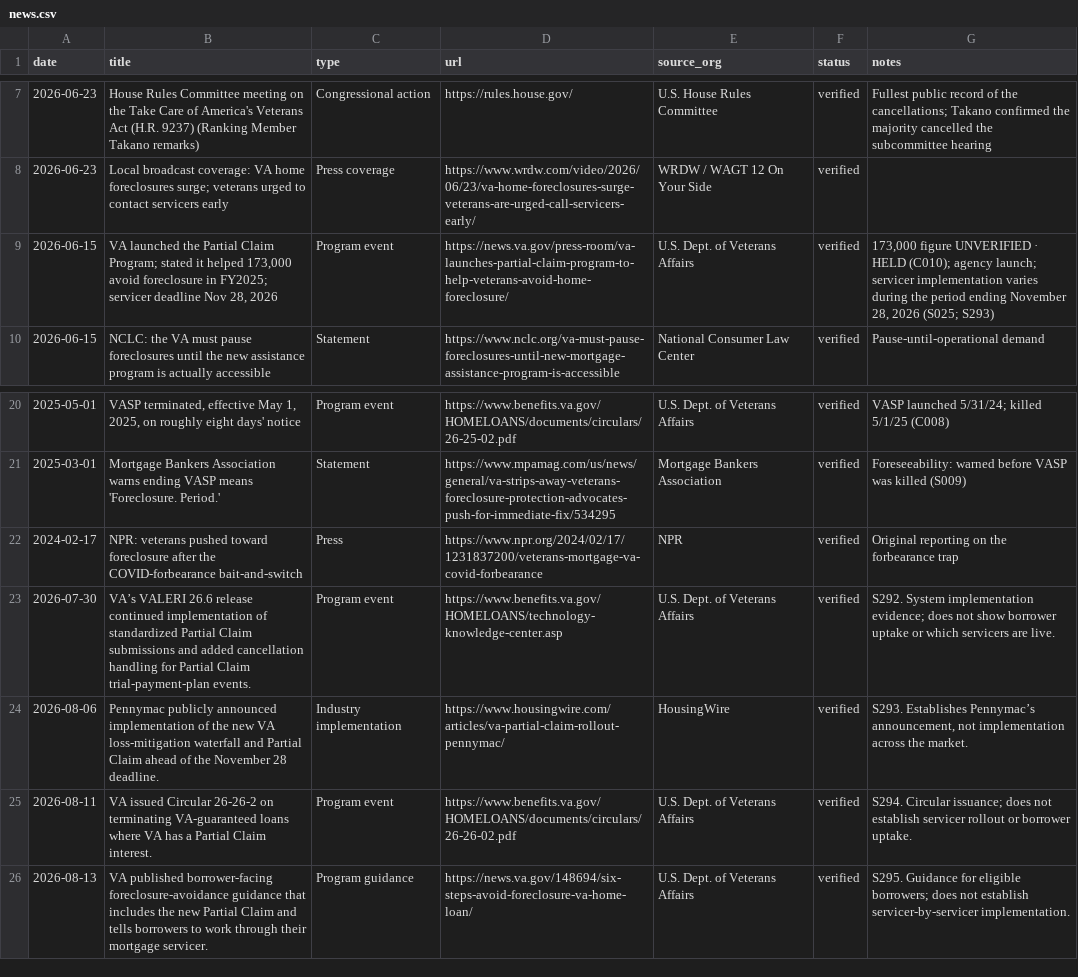
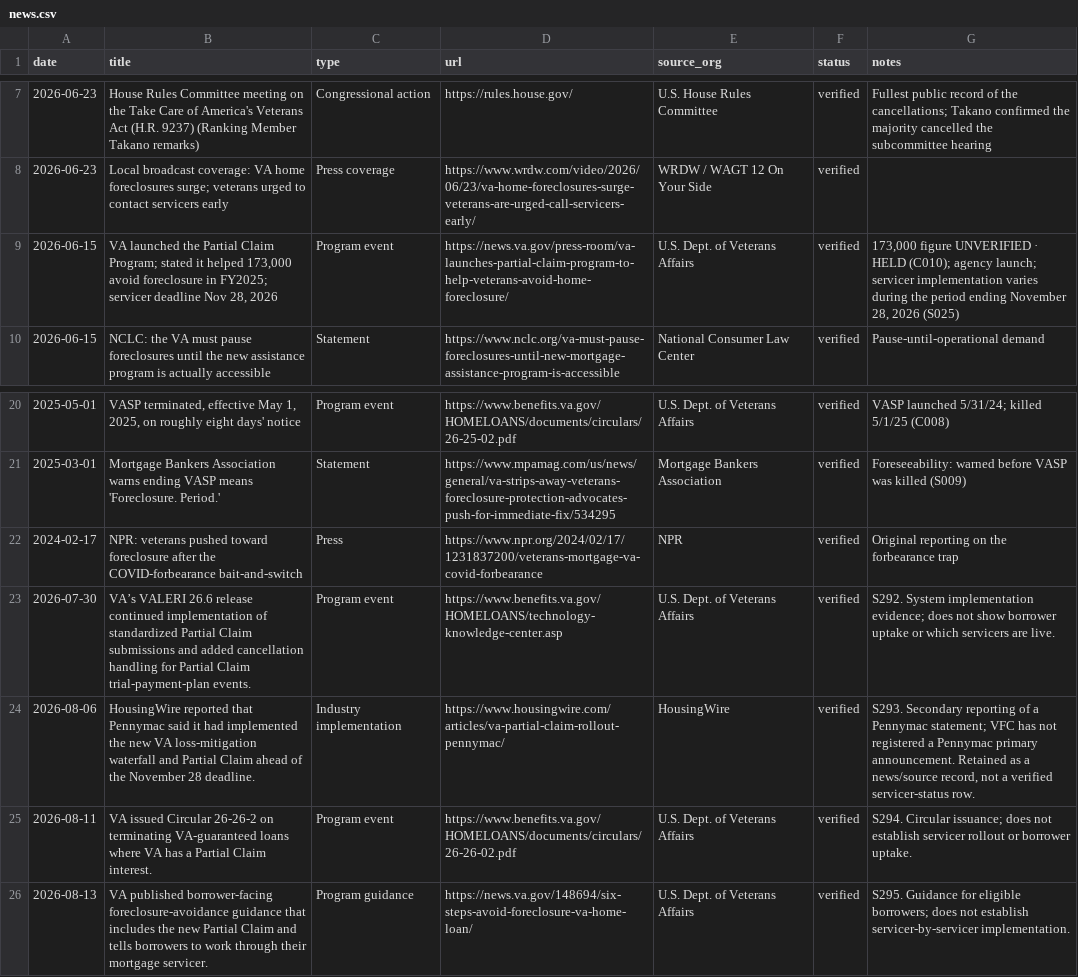
Before and after one commit to Veterans-Foreclosure-Crisis/vfc-site, a CSV file: data/news.csv, drawn as a sheet; only a part is shown, gaps mark what is left out.

```diff
--- a/data/news.csv
+++ b/data/news.csv
@@ -8,3 +8,3 @@
 2026-06-23,"Local broadcast coverage: VA home foreclosures surge; veterans urged to contact servicers early",Press coverage,https://www.wrdw.com/video/2026/06/23/va-home-foreclosures-surge-veterans-are-urged-call-servicers-early/,WRDW / WAGT 12 On Your Side,verified,""
-2026-06-15,"VA launched the Partial Claim Program; stated it helped 173,000 avoid foreclosure in FY2025; servicer deadline Nov 28, 2026",Program event,https://news.va.gov/press-room/va-launches-partial-claim-program-to-help-veterans-avoid-home-foreclosure/,U.S. Dept. of Veterans Affairs,verified,"173,000 figure UNVERIFIED · HELD (C010); agency launch; servicer implementation varies during the period ending November 28, 2026 (S025; S293)"
+2026-06-15,"VA launched the Partial Claim Program; stated it helped 173,000 avoid foreclosure in FY2025; servicer deadline Nov 28, 2026",Program event,https://news.va.gov/press-room/va-launches-partial-claim-program-to-help-veterans-avoid-home-foreclosure/,U.S. Dept. of Veterans Affairs,verified,"173,000 figure UNVERIFIED · HELD (C010); agency launch; servicer implementation varies during the period ending November 28, 2026 (S025)"
 2026-06-15,"NCLC: the VA must pause foreclosures until the new assistance program is actually accessible",Statement,https://www.nclc.org/va-must-pause-foreclosures-until-new-mortgage-assistance-program-is-accessible,National Consumer Law Center,verified,"Pause-until-operational demand"
@@ -23,3 +23,3 @@
 2026-07-30,VA’s VALERI 26.6 release continued implementation of standardized Partial Claim submissions and added cancellation handling for Partial Claim trial-payment-plan events.,Program event,https://www.benefits.va.gov/HOMELOANS/technology-knowledge-center.asp,U.S. Dept. of Veterans Affairs,verified,S292. System implementation evidence; does not show borrower uptake or which servicers are live.
-2026-08-06,Pennymac publicly announced implementation of the new VA loss-mitigation waterfall and Partial Claim ahead of the November 28 deadline.,Industry implementation,https://www.housingwire.com/articles/va-partial-claim-rollout-pennymac/,HousingWire,verified,"S293. Establishes Pennymac’s announcement, not implementation across the market."
+2026-08-06,HousingWire reported that Pennymac said it had implemented the new VA loss-mitigation waterfall and Partial Claim ahead of the November 28 deadline.,Industry implementation,https://www.housingwire.com/articles/va-partial-claim-rollout-pennymac/,HousingWire,verified,"S293. Secondary reporting of a Pennymac statement; VFC has not registered a Pennymac primary announcement. Retained as a news/source record, not a verified servicer-status row."
 2026-08-11,VA issued Circular 26-26-2 on terminating VA-guaranteed loans where VA has a Partial Claim interest.,Program event,https://www.benefits.va.gov/HOMELOANS/documents/circulars/26-26-02.pdf,U.S. Dept. of Veterans Affairs,verified,S294. Circular issuance; does not establish servicer rollout or borrower uptake.
```
Also changed, not shown: data/claims.csv, data/sources.csv, 12 other files.
